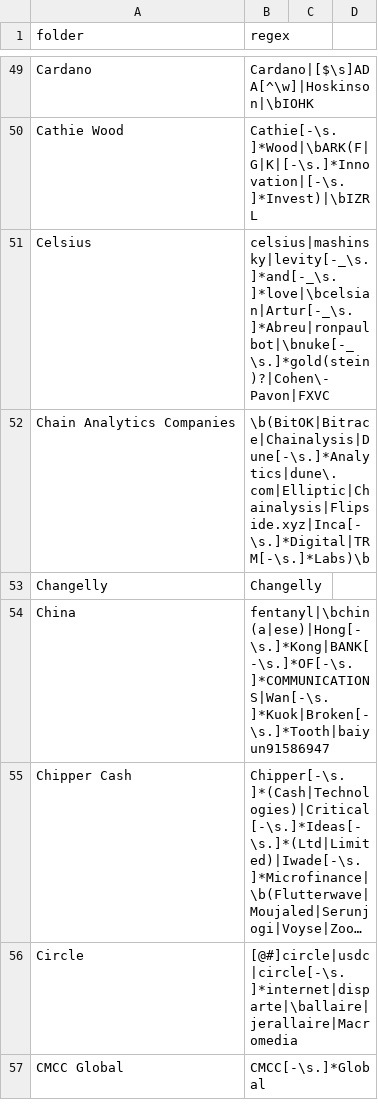
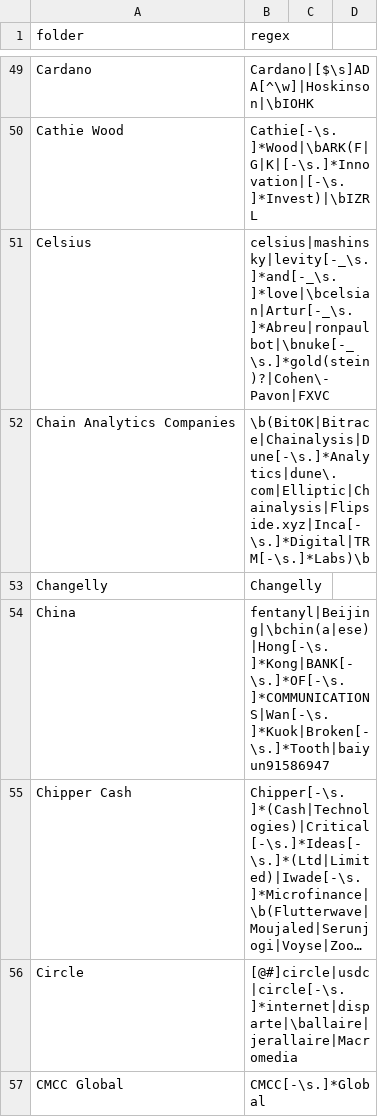
Before and after one commit to michelcrypt4d4mus/clown_sort, a CSV file: clown_sort/sorting_rules/crypto.csv, drawn as a sheet; only a part is shown, gaps mark what is left out; long unchanged cells end in …; the diff covers the shown part only; the diff names each change by its address in the sheet, - before the commit and + after, or states it on an @@ line.

Commit message:
rules

```diff
--- a/clown_sort/sorting_rules/crypto.csv
+++ b/clown_sort/sorting_rules/crypto.csv
-B54 (regex): fentanyl|\bchin(a|ese)|Hong[-\s.]*Kong|BANK[-\s.]*OF[-\s.]*COMMUNICATIONS|Wan[-\s.]*Kuok|Broken[-\s.]*Tooth|baiyun91586947
+B54 (regex): fentanyl|Beijing|\bchin(a|ese)|Hong[-\s.]*Kong|BANK[-\s.]*OF[-\s.]*COMMUNICATIONS|Wan[-\s.]*Kuok|Broken[-\s.]*Tooth|baiyun91586947
```
Also changed, not shown: 1 added row and 5 edited cells elsewhere in this file.
